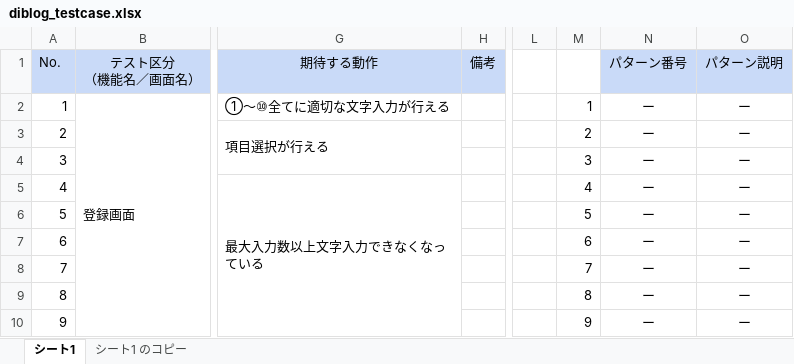
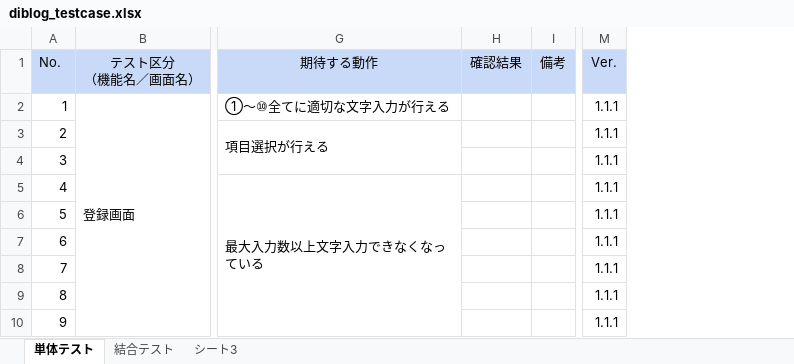
Before and after one commit to Hamasuo/practice, an Excel workbook: diblog_testcase.xlsx, sheet 単体テスト, drawn as a sheet; only a part is shown, gaps mark what is left out; values as stored, in another font and other column widths than the file's, no borders; charts and pictures not drawn; removed rows and columns are numbered as before the commit, all else as after; the diff names each change by its address in the sheet, - before the commit and + after, or states it on an @@ line.

Commit message:
2021/05/19 22:18

```diff
--- a/diblog_testcase.xlsx (sheet 単体テスト)
+++ b/diblog_testcase.xlsx (sheet 単体テスト)
-sheet tab: シート1
+sheet tab: 単体テスト
-sheet tab: シート1 のコピー
+sheet tab: 結合テスト
+sheet tab: シート3
+column H (確認結果), empty
-column L, empty
-column M, rows 2-10: 1 | 2 | 3 | 4 | 5 | 6 | 7 | 8 | 9
-column N (パターン番号), rows 2-10: all ー
-column O (パターン説明), rows 2-10: all ー
+column M (Ver.), rows 2-10: all 1.1.1
```
Also changed, not shown: charts or pictures.
